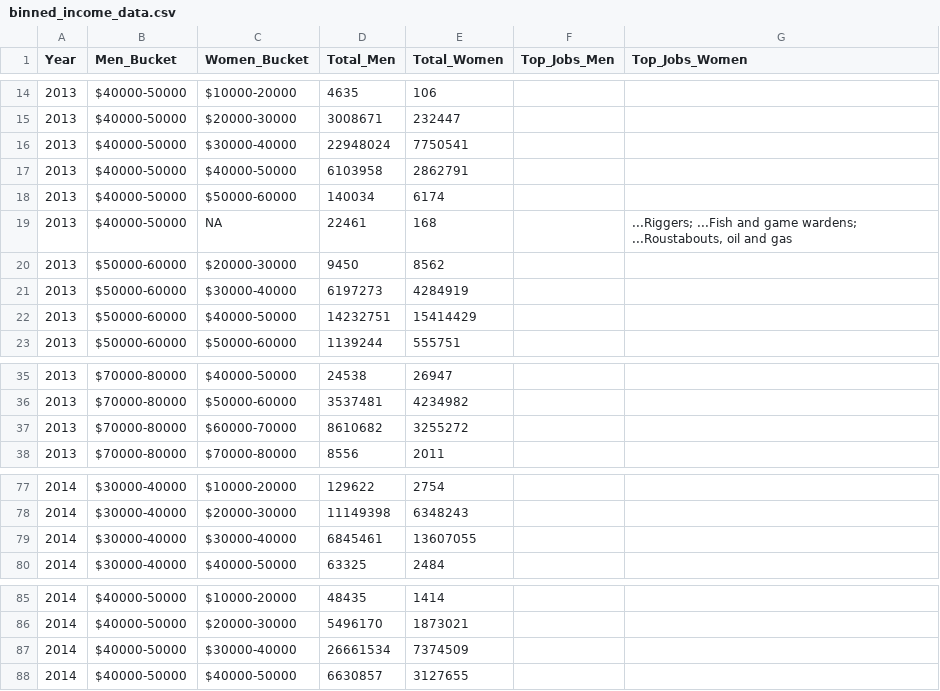
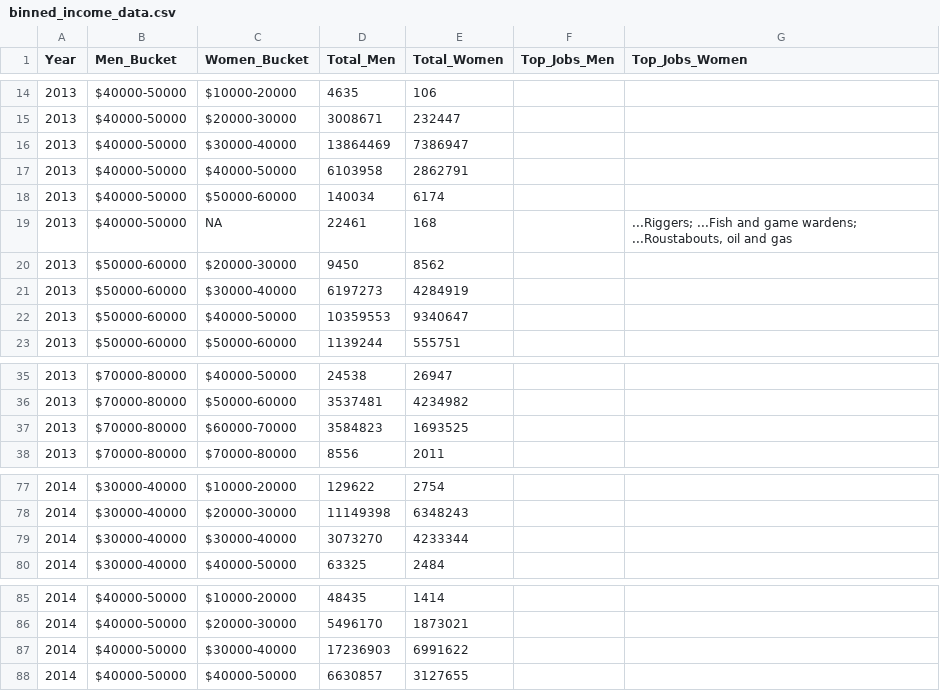
Before and after one commit to victorialin898/USLaborStatsByGender, a CSV file: binned_income_data.csv, drawn as a sheet; only a part is shown, gaps mark what is left out; the diff covers the shown part only.

```diff
--- a/binned_income_data.csv
+++ b/binned_income_data.csv
@@ -15,3 +15,3 @@
 2013,"$40000-50000","$20000-30000",3008671,232447,"",""
-2013,"$40000-50000","$30000-40000",22948024,7750541,"",""
+2013,"$40000-50000","$30000-40000",13864469,7386947,"",""
 2013,"$40000-50000","$40000-50000",6103958,2862791,"",""
@@ -21,3 +21,3 @@
 2013,"$50000-60000","$30000-40000",6197273,4284919,"",""
-2013,"$50000-60000","$40000-50000",14232751,15414429,"",""
+2013,"$50000-60000","$40000-50000",10359553,9340647,"",""
 2013,"$50000-60000","$50000-60000",1139244,555751,"",""
@@ -36,3 +36,3 @@
 2013,"$70000-80000","$50000-60000",3537481,4234982,"",""
-2013,"$70000-80000","$60000-70000",8610682,3255272,"",""
+2013,"$70000-80000","$60000-70000",3584823,1693525,"",""
 2013,"$70000-80000","$70000-80000",8556,2011,"",""
@@ -78,3 +78,3 @@
 2014,"$30000-40000","$20000-30000",11149398,6348243,"",""
-2014,"$30000-40000","$30000-40000",6845461,13607055,"",""
+2014,"$30000-40000","$30000-40000",3073270,4233344,"",""
 2014,"$30000-40000","$40000-50000",63325,2484,"",""
@@ -86,3 +86,3 @@
 2014,"$40000-50000","$20000-30000",5496170,1873021,"",""
-2014,"$40000-50000","$30000-40000",26661534,7374509,"",""
+2014,"$40000-50000","$30000-40000",17236903,6991622,"",""
 2014,"$40000-50000","$40000-50000",6630857,3127655,"",""
```
Also changed, not shown: 72 edited cells elsewhere in this file, cleaned_data_with_earnings_adjusted.csv, top_jobs_data.csv.
